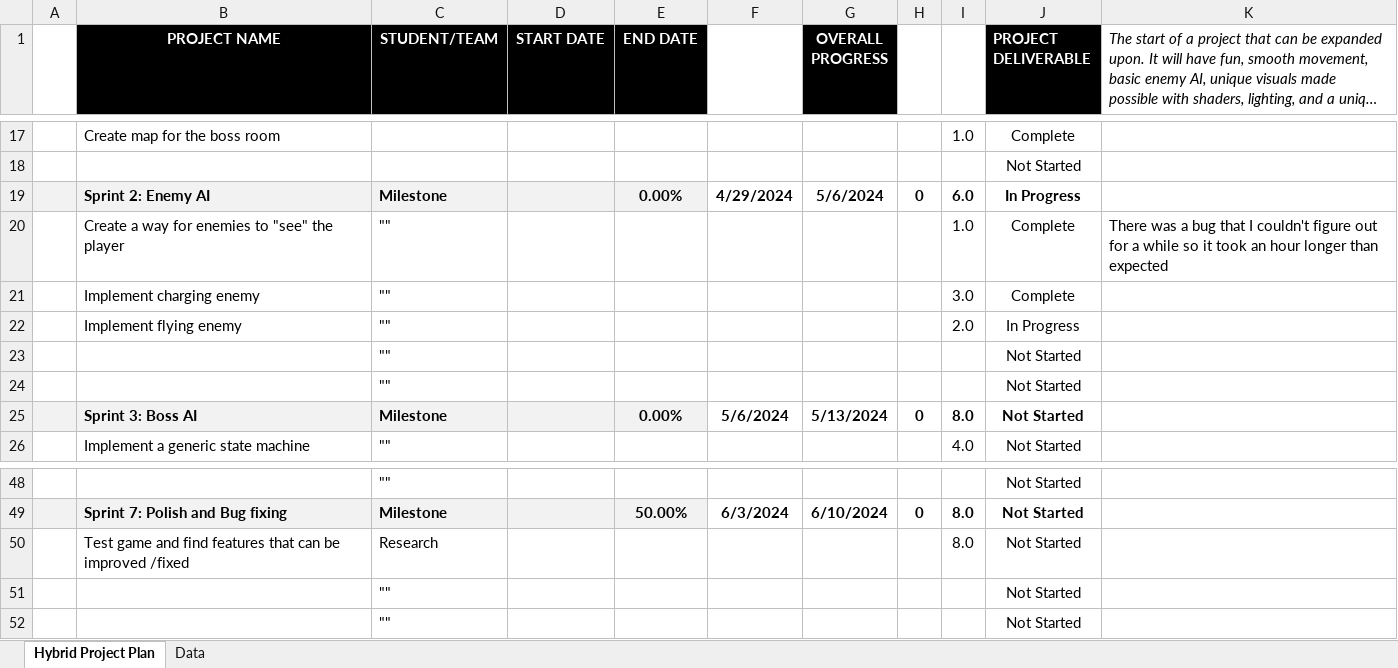
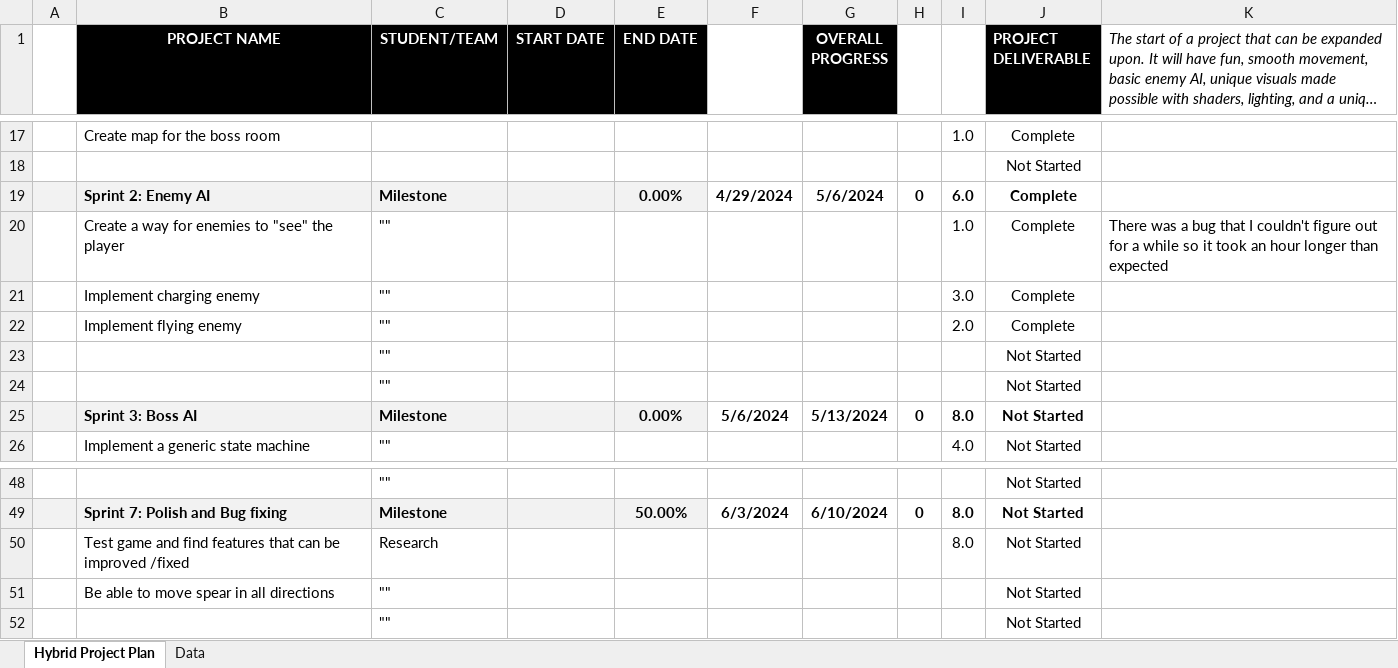
Before and after one commit to diegobatiz/Senior-Project, an Excel workbook: VGP430_Project_Plan.xlsx, sheet Hybrid Project Plan, drawn as a sheet; only a part is shown, gaps mark what is left out; long unchanged cells end in …; values as stored, in another font and other column widths than the file's, no borders; conditional formats not drawn; the diff names each change by its address in the sheet, - before the commit and + after, or states it on an @@ line.

Commit message:
Update VGP430_Project_Plan.xlsx

```diff
--- a/VGP430_Project_Plan.xlsx (sheet Hybrid Project Plan)
+++ b/VGP430_Project_Plan.xlsx (sheet Hybrid Project Plan)
-J19 (PROJECT DELIVERABLE): In Progress
+J19 (PROJECT DELIVERABLE): Complete
-J22 (PROJECT DELIVERABLE): In Progress
+J22 (PROJECT DELIVERABLE): Complete
-B51 (PROJECT NAME): (empty)
+B51 (PROJECT NAME): Be able to move spear in all directions
```
